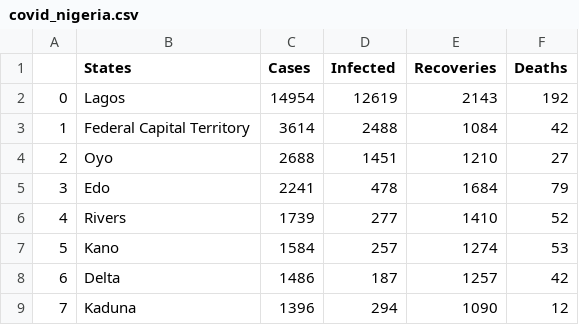
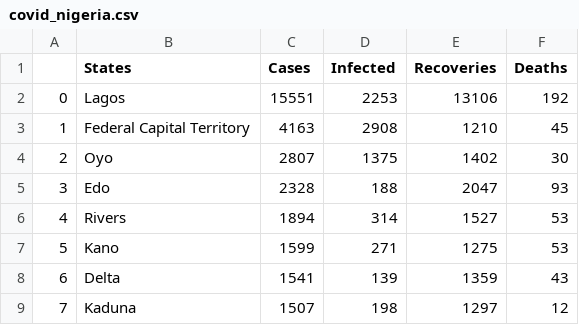
Before and after one commit to omotayo-alade/covid-19-nigeria, a CSV file: covid_nigeria.csv, drawn as a sheet; only a part is shown; the diff covers the shown part only.

```diff
--- a/covid_nigeria.csv
+++ b/covid_nigeria.csv
@@ -1,9 +1,9 @@
 ,States,Cases,Infected,Recoveries,Deaths
-0,Lagos,14954,12619,2143,192
-1,Federal Capital Territory,3614,2488,1084,42
-2,Oyo,2688,1451,1210,27
-3,Edo,2241,478,1684,79
-4,Rivers,1739,277,1410,52
-5,Kano,1584,257,1274,53
-6,Delta,1486,187,1257,42
-7,Kaduna,1396,294,1090,12
+0,Lagos,15551,2253,13106,192
+1,Federal Capital Territory,4163,2908,1210,45
+2,Oyo,2807,1375,1402,30
+3,Edo,2328,188,2047,93
+4,Rivers,1894,314,1527,53
+5,Kano,1599,271,1275,53
+6,Delta,1541,139,1359,43
+7,Kaduna,1507,198,1297,12
```
Also changed, not shown: 2 added rows, 2 removed rows and 96 edited cells elsewhere in this file, time_series.csv, 6 other files.
